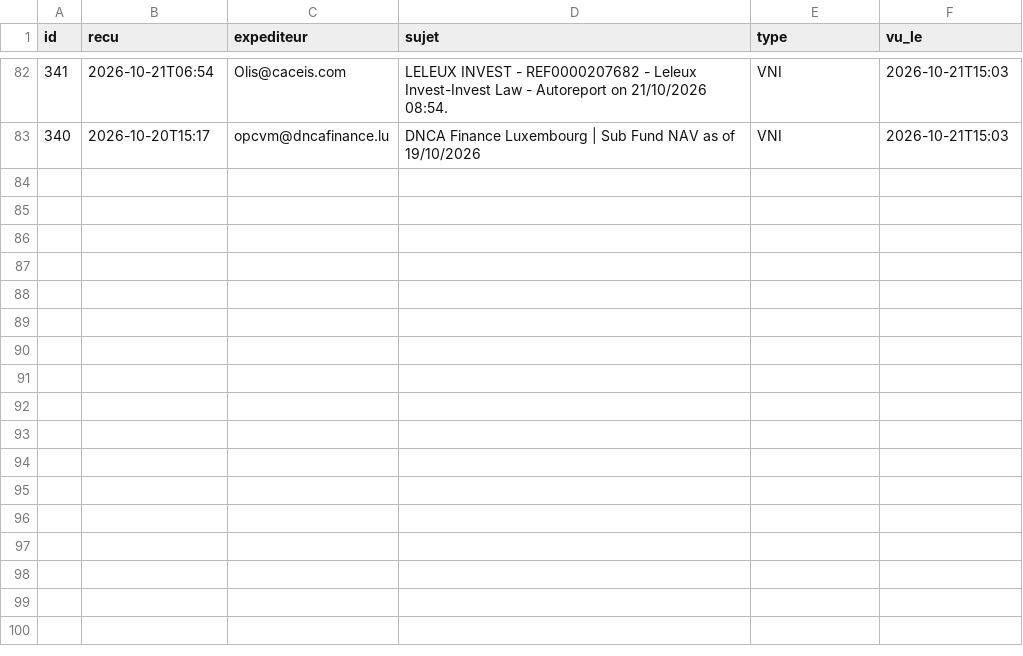
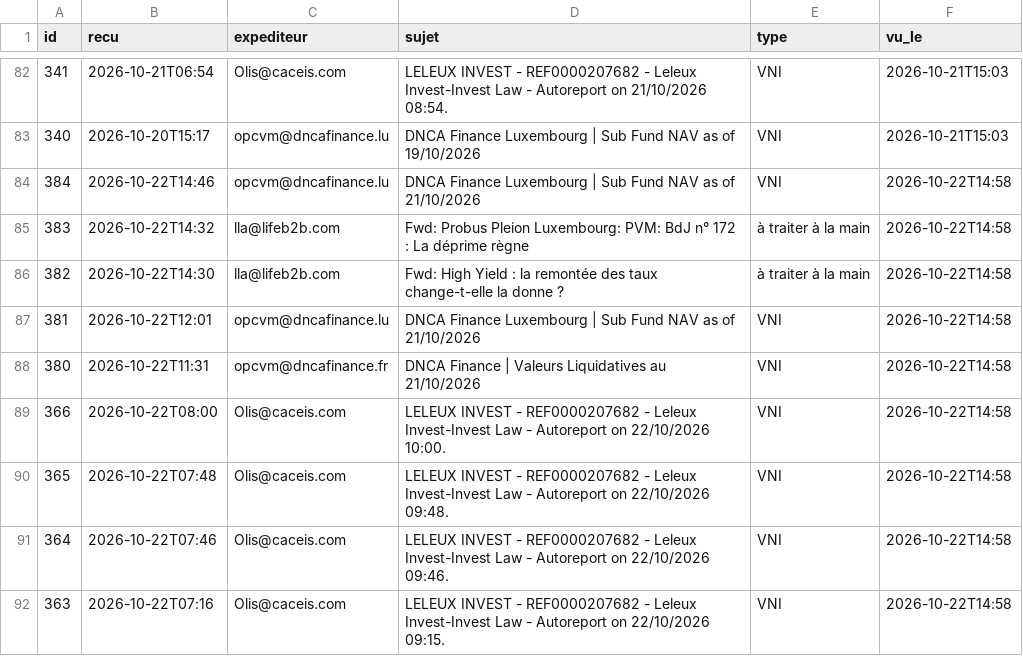
Before and after one commit to npo-cell/Invest-Law, a CSV file: docs/zimbra-vni/mails.csv, drawn as a sheet; only a part is shown, gaps mark what is left out.

```diff
--- a/docs/zimbra-vni/mails.csv
+++ b/docs/zimbra-vni/mails.csv
@@ -83 +83,10 @@ id,recu,expediteur,sujet,type,vu_le
 340,2026-10-20T15:17,opcvm@dncafinance.lu,DNCA Finance Luxembourg | Sub Fund NAV as of 19/10/2026,VNI,2026-10-21T15:03
+384,2026-10-22T14:46,opcvm@dncafinance.lu,DNCA Finance Luxembourg | Sub Fund NAV as of 21/10/2026,VNI,2026-10-22T14:58
+383,2026-10-22T14:32,lla@lifeb2b.com,Fwd: Probus Pleion Luxembourg: PVM: BdJ n° 172 : La déprime règne,à traiter à la main,2026-10-22T14:58
+382,2026-10-22T14:30,lla@lifeb2b.com,Fwd: High Yield : la remontée des taux change-t-elle la donne ?,à traiter à la main,2026-10-22T14:58
+381,2026-10-22T12:01,opcvm@dncafinance.lu,DNCA Finance Luxembourg | Sub Fund NAV as of 21/10/2026,VNI,2026-10-22T14:58
+380,2026-10-22T11:31,opcvm@dncafinance.fr,DNCA Finance | Valeurs Liquidatives au 21/10/2026,VNI,2026-10-22T14:58
+366,2026-10-22T08:00,Olis@caceis.com,LELEUX INVEST - REF0000207682 - Leleux Invest-Invest Law - Autoreport on 22/10/2026 10:00.,VNI,2026-10-22T14:58
+365,2026-10-22T07:48,Olis@caceis.com,LELEUX INVEST - REF0000207682 - Leleux Invest-Invest Law - Autoreport on 22/10/2026 09:48.,VNI,2026-10-22T14:58
+364,2026-10-22T07:46,Olis@caceis.com,LELEUX INVEST - REF0000207682 - Leleux Invest-Invest Law - Autoreport on 22/10/2026 09:46.,VNI,2026-10-22T14:58
+363,2026-10-22T07:16,Olis@caceis.com,LELEUX INVEST - REF0000207682 - Leleux Invest-Invest Law - Autoreport on 22/10/2026 09:15.,VNI,2026-10-22T14:58
```
Also changed, not shown: docs/zimbra-vni/journal.csv, 1 other file.
